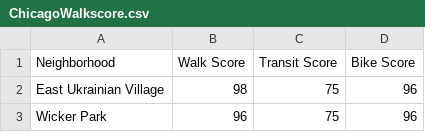
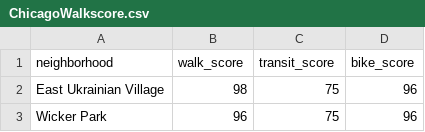
Before and after one commit to NUstat/equiticity-census-data, a CSV file: data/ChicagoWalkscore.csv, drawn as a sheet; only a part is shown; removed rows and columns are numbered as before the commit, all else as after; the diff names each change by its address in the sheet, - before the commit and + after, or states it on an @@ line.

Commit message:
formatting

```diff
--- a/data/ChicagoWalkscore.csv
+++ b/data/ChicagoWalkscore.csv
-row 1: Neighborhood | Walk Score | Transit Score | Bike Score
+row 1: neighborhood | walk_score | transit_score | bike_score
```
